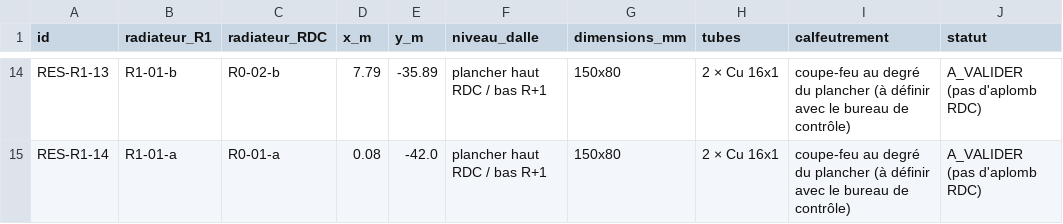
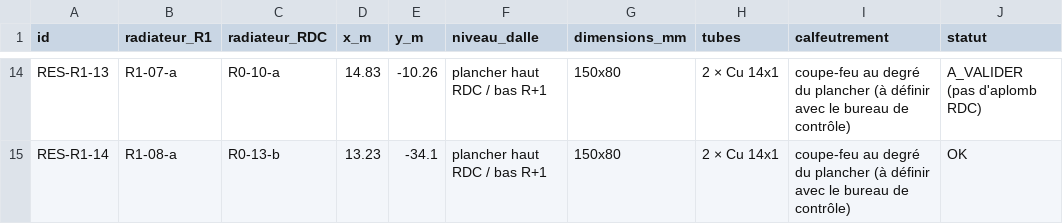
Before and after one commit to NourJS/github-slideshow, a CSV file: chauffage-albert-camus/outputs/07_reservations_dalle_R1.csv, drawn as a sheet; only a part is shown, gaps mark what is left out; the diff covers the shown part only; the diff names each change by its address in the sheet, - before the commit and + after, or states it on an @@ line.

```diff
--- a/chauffage-albert-camus/outputs/07_reservations_dalle_R1.csv
+++ b/chauffage-albert-camus/outputs/07_reservations_dalle_R1.csv
-B14 (radiateur_R1): R1-01-b
+B14 (radiateur_R1): R1-07-a
-C14 (radiateur_RDC): R0-02-b
+C14 (radiateur_RDC): R0-10-a
-D14 (x_m): 7.79
+D14 (x_m): 14.83
-E14 (y_m): -35.89
+E14 (y_m): -10.26
-H14:H15 (tubes): 2 × Cu 16x1
+H14:H15 (tubes): 2 × Cu 14x1
-B15 (radiateur_R1): R1-01-a
+B15 (radiateur_R1): R1-08-a
-C15 (radiateur_RDC): R0-01-a
+C15 (radiateur_RDC): R0-13-b
-D15 (x_m): 0.08
+D15 (x_m): 13.23
-E15 (y_m): -42.0
+E15 (y_m): -34.1
-J15 (statut): A_VALIDER (pas d'aplomb RDC)
+J15 (statut): OK
```
Also changed, not shown: 60 edited cells elsewhere in this file, chauffage-albert-camus/data/radiateurs_positions_PROVISOIRE.csv, chauffage-albert-camus/outputs/01_locaux_puissances.csv, 12 other files.
